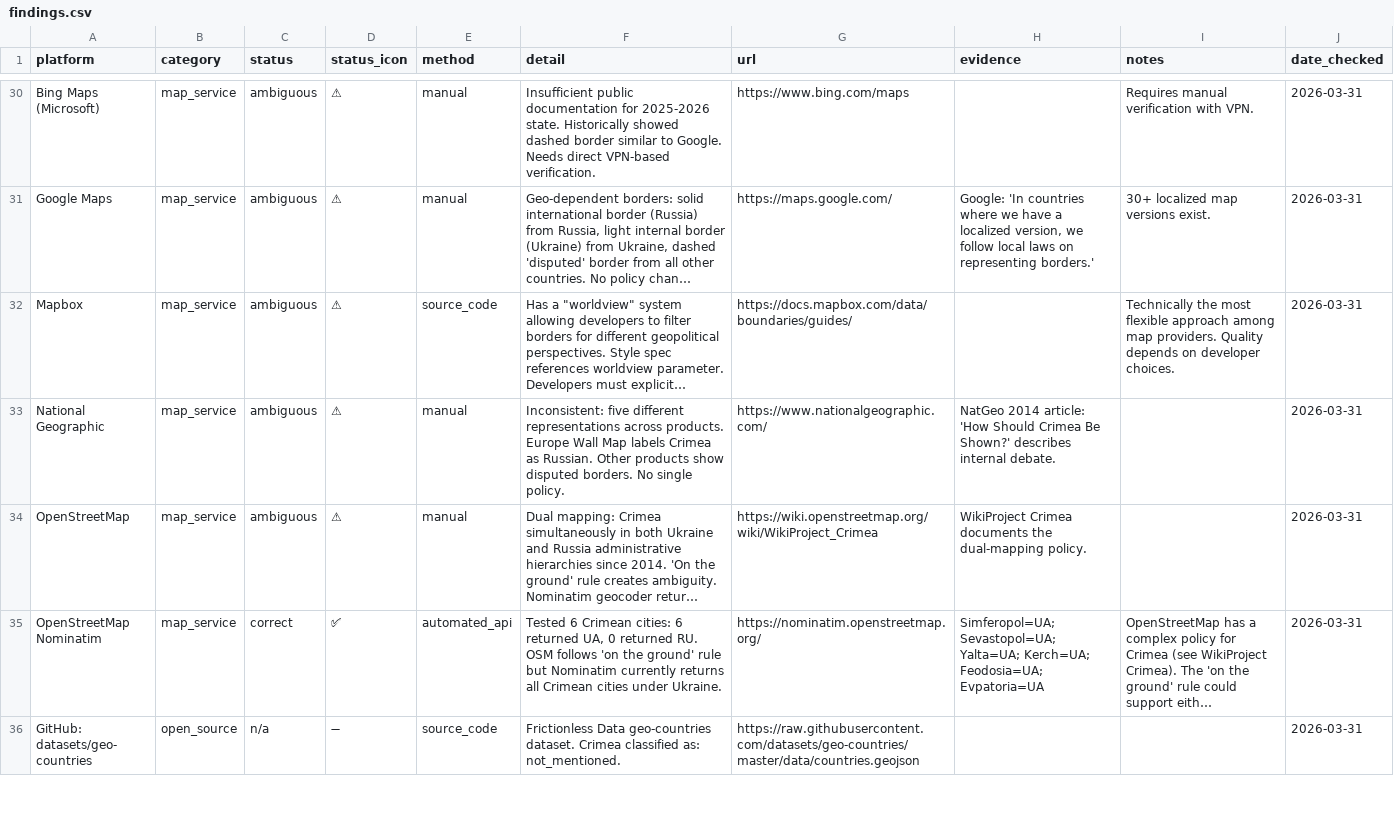
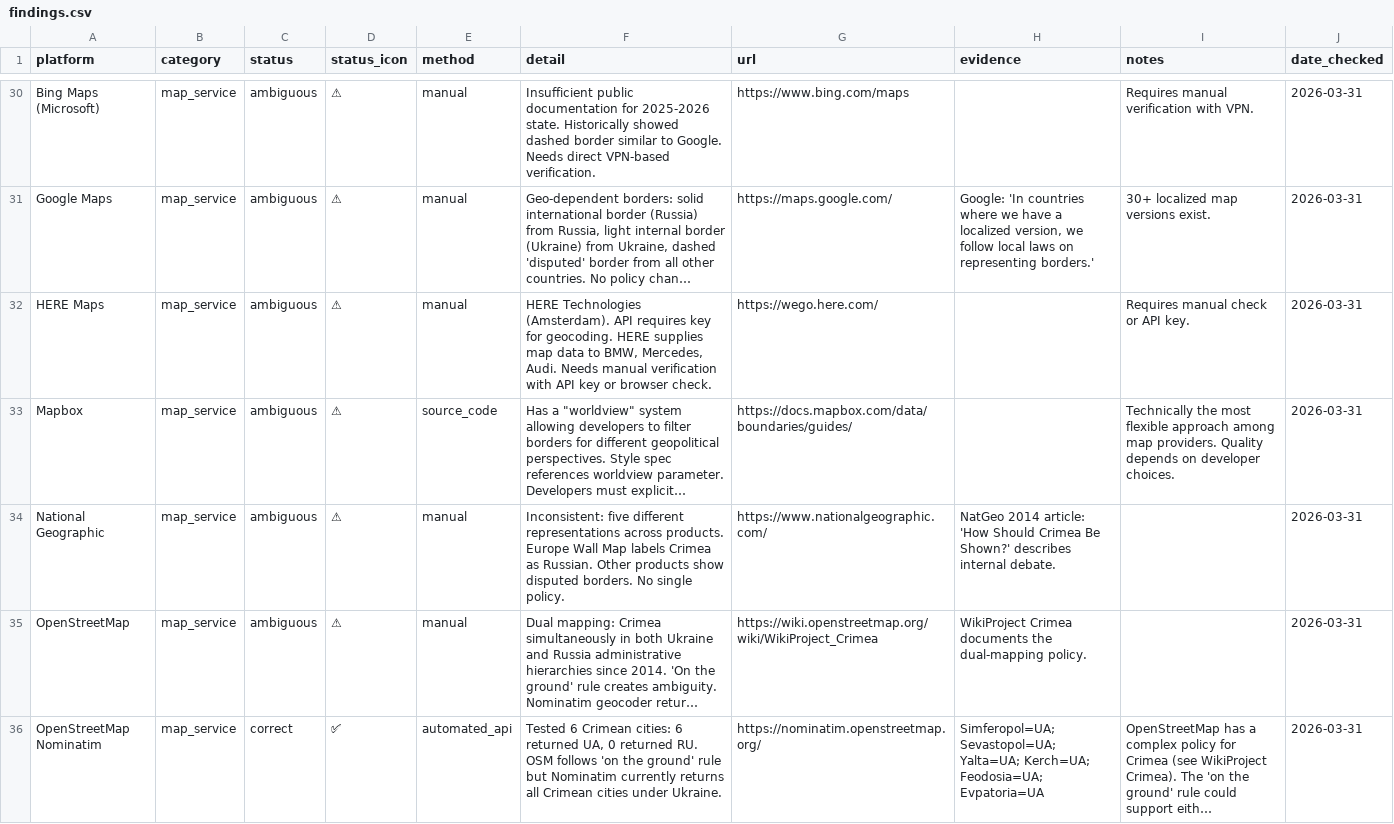
Before and after one commit to IvanDobrovolsky/crimeaisukraine, a CSV file: data/findings.csv, drawn as a sheet; only a part is shown, gaps mark what is left out; the shorter side is filled out with more unchanged rows; long unchanged cells end in …; the diff covers the shown part only; the diff names each change by its address in the sheet, - before the commit and + after, or states it on an @@ line.

Commit message:
Add Yandex Maps (incorrect), HERE Maps, TomTom; 92 total findings
Yandex Maps confirmed incorrect (Russian platform, shows Crimea as Russia).
HERE Maps and TomTom need API keys for automated check.
Re-exported CSV with all 92 findings.

```diff
--- a/data/findings.csv
+++ b/data/findings.csv
+row 32: HERE Maps | map_service | ambiguous | ⚠ | manual | HERE Technologies (Amsterdam). API requires key for geocoding. HERE supplies map data to BMW, Mercedes, Audi. Needs manual verification with API key or browser check. | https://wego.here.com/ |  | Requires manual check or API key. | 2026-03-31
```
Also changed, not shown: 4 added rows elsewhere in this file, 1 other file.
